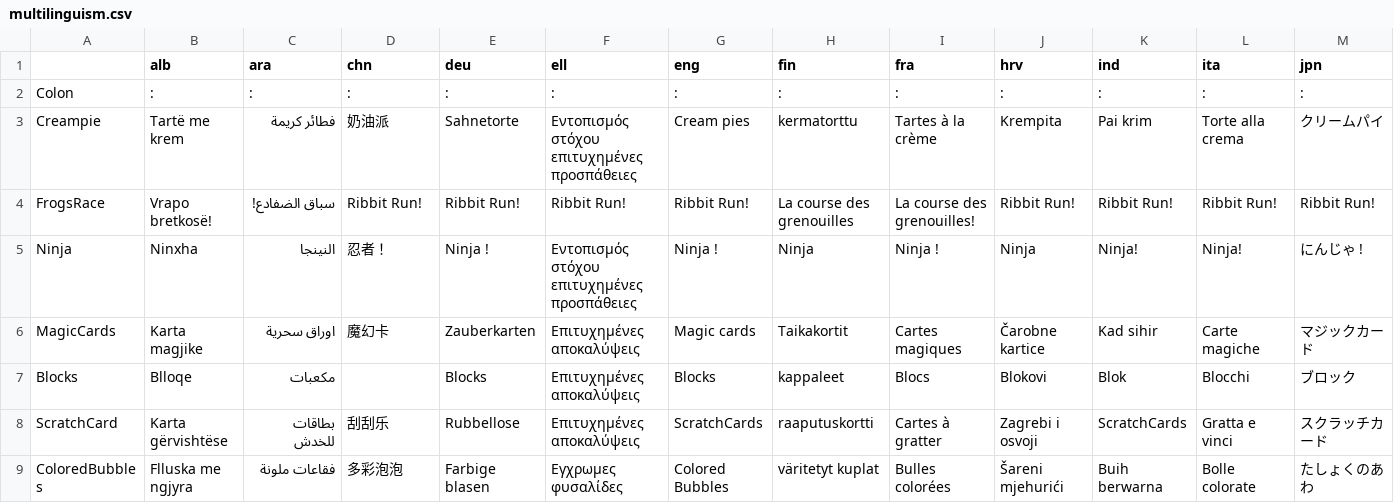
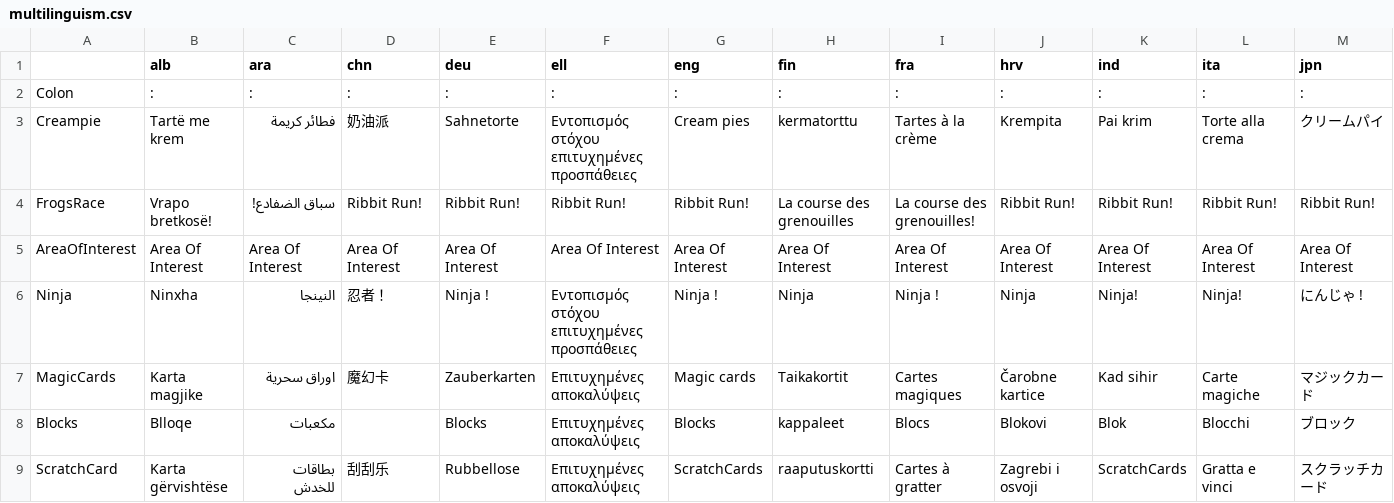
Before and after one commit to GazePlay/GazePlay, a CSV file: gazeplay-data/src/main/resources/data/multilinguism/multilinguism.csv, drawn as a sheet; only a part is shown; the shorter side is filled out with more unchanged rows; rows hold the shown columns only; the diff names each change by its address in the sheet, - before the commit and + after, or states it on an @@ line.

```diff
--- a/gazeplay-data/src/main/resources/data/multilinguism/multilinguism.csv
+++ b/gazeplay-data/src/main/resources/data/multilinguism/multilinguism.csv
+row 5: AreaOfInterest | Area Of Interest | Area Of Interest | Area Of Interest | Area Of Interest | Area Of Interest | Area Of Interest | Area Of Interest | Area Of Interest | Area Of Interest | Area Of Interest | Area Of Interest | Area Of Interest
```
Also changed, not shown: 4 other files.
